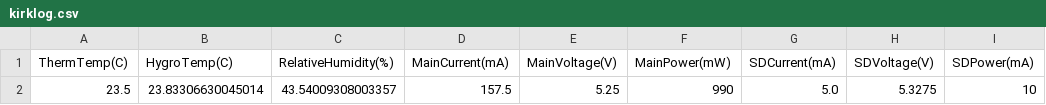
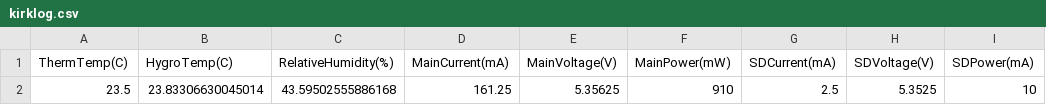
Before and after one commit to rdt249/MemEx, a CSV file: data/kirklog.csv, drawn as a sheet.

```diff
--- a/data/kirklog.csv
+++ b/data/kirklog.csv
@@ -1,2 +1,2 @@
 ThermTemp(C),HygroTemp(C),RelativeHumidity(%),MainCurrent(mA),MainVoltage(V),MainPower(mW),SDCurrent(mA),SDVoltage(V),SDPower(mA)
-23.5,23.83306630045014,43.54009308003357,157.5,5.25,990,5.0,5.3275,10
+23.5,23.83306630045014,43.59502555886168,161.25,5.35625,910,2.5,5.3525,10
```
Also changed, not shown: 1 other file.
